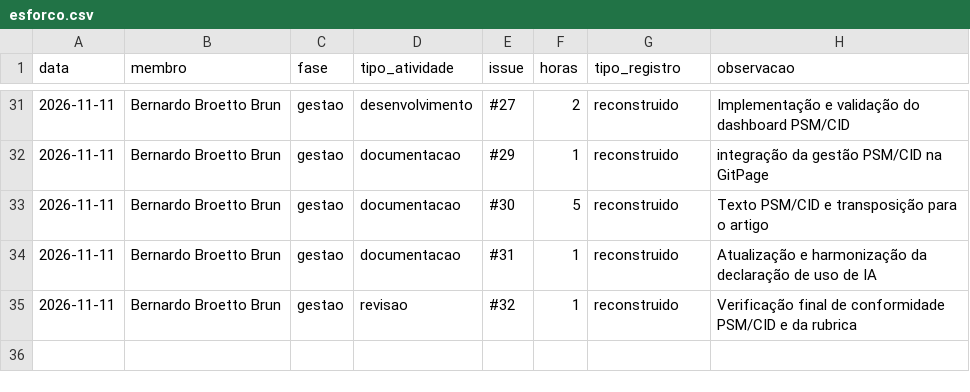
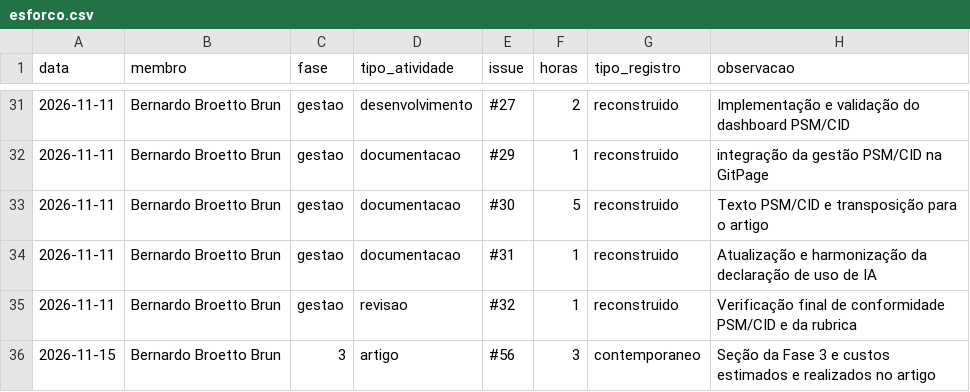
Before and after one commit to FCTE-Qualidade-de-Software-1/2026-2_T01_MARLYN_WESCOFF, a CSV file: docs/metricas/dados/brutos/esforco.csv, drawn as a sheet; only a part is shown, gaps mark what is left out.

Commit message:
docs(artigo): adiciona Fase 3 e custos por entrega

```diff
--- a/docs/metricas/dados/brutos/esforco.csv
+++ b/docs/metricas/dados/brutos/esforco.csv
@@ -35 +35,2 @@ data,membro,fase,tipo_atividade,issue,horas,tipo_registro,observacao
 2026-11-11,Bernardo Broetto Brun,gestao,revisao,#32,1,reconstruido, Verificação final de conformidade PSM/CID e da rubrica
+2026-11-15,Bernardo Broetto Brun,3,artigo,#56,3,contemporaneo, Seção da Fase 3 e custos estimados e realizados no artigo
```
Also changed, not shown: 1 other file.
